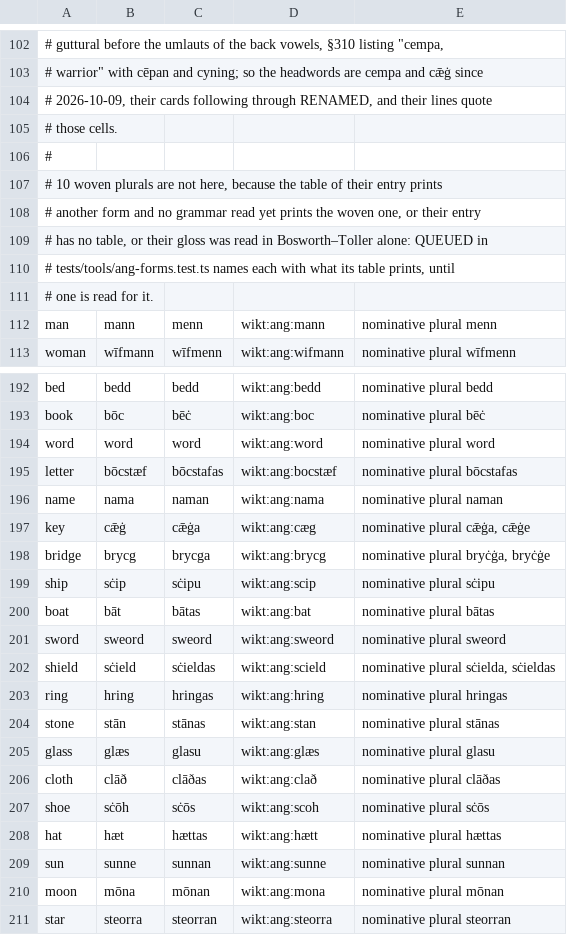
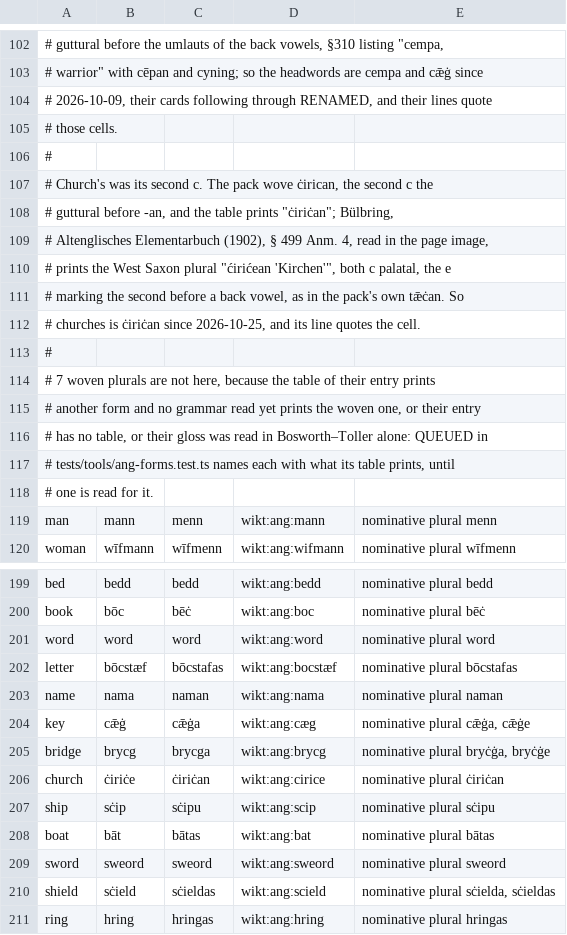
Before and after one commit to quiquae/weft, a TSV file: tools/seed/ang-plurals.tsv, drawn as a sheet; only a part is shown, gaps mark what is left out; the shorter side is filled out with more unchanged rows.

```diff
--- a/tools/seed/ang-plurals.tsv
+++ b/tools/seed/ang-plurals.tsv
@@ -106,3 +106,10 @@
 #
-# 10 woven plurals are not here, because the table of their entry prints
+# Church's was its second c. The pack wove ċirican, the second c the
+# guttural before -an, and the table prints "ċiriċan"; Bülbring,
+# Altenglisches Elementarbuch (1902), § 499 Anm. 4, read in the page image,
+# prints the West Saxon plural "ćirićean 'Kirchen'", both c palatal, the e
+# marking the second before a back vowel, as in the pack's own tǣċan. So
+# churches is ċiriċan since 2026-10-25, and its line quotes the cell.
+#
+# 7 woven plurals are not here, because the table of their entry prints
 # another form and no grammar read yet prints the woven one, or their entry
@@ -198,2 +205,3 @@ key	cǣġ	cǣġa	wikt:ang:cæg	nominative plural cǣġa, cǣġe
 bridge	brycg	brycga	wikt:ang:brycg	nominative plural bryċġa, bryċġe
+church	ċiriċe	ċiriċan	wikt:ang:cirice	nominative plural ċiriċan
 ship	sċip	sċipu	wikt:ang:scip	nominative plural sċipu
```
Also changed, not shown: tools/seed/lex-ang.tsv, 10 other files.
